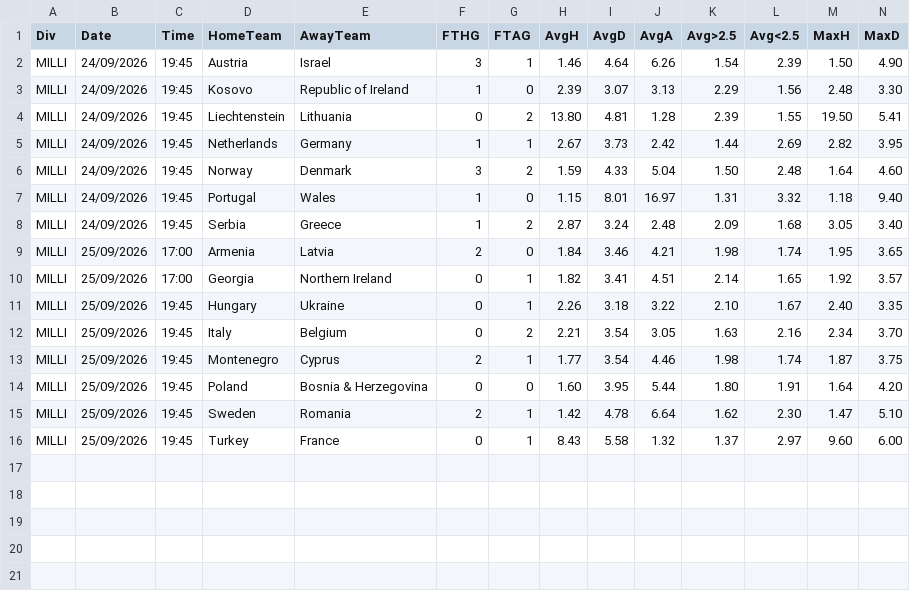
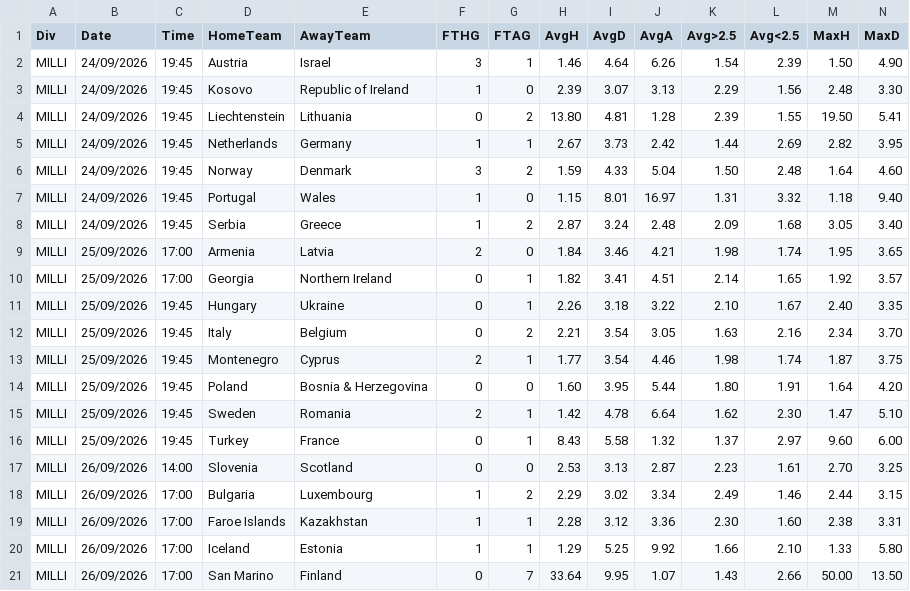
Before and after one commit to dcoyusufko/oran-veri, a CSV file: data/kupa/2627/MILLI.csv, drawn as a sheet; only a part is shown; rows hold the shown columns only; the diff names each change by its address in the sheet, - before the commit and + after, or states it on an @@ line.

```diff
--- a/data/kupa/2627/MILLI.csv
+++ b/data/kupa/2627/MILLI.csv
+row 17: MILLI | 26/09/2026 | 14:00 | Slovenia | Scotland | 0 | 0 | 2.53 | 3.13 | 2.87 | 2.23 | 1.61 | 2.70 | 3.25
+row 18: MILLI | 26/09/2026 | 17:00 | Bulgaria | Luxembourg | 1 | 2 | 2.29 | 3.02 | 3.34 | 2.49 | 1.46 | 2.44 | 3.15
+row 19: MILLI | 26/09/2026 | 17:00 | Faroe Islands | Kazakhstan | 1 | 1 | 2.28 | 3.12 | 3.36 | 2.30 | 1.60 | 2.38 | 3.31
+row 20: MILLI | 26/09/2026 | 17:00 | Iceland | Estonia | 1 | 1 | 1.29 | 5.25 | 9.92 | 1.66 | 2.10 | 1.33 | 5.80
+row 21: MILLI | 26/09/2026 | 17:00 | San Marino | Finland | 0 | 7 | 33.64 | 9.95 | 1.07 | 1.43 | 2.66 | 50.00 | 13.50
```
Also changed, not shown: data/kupa/aktif.csv.
